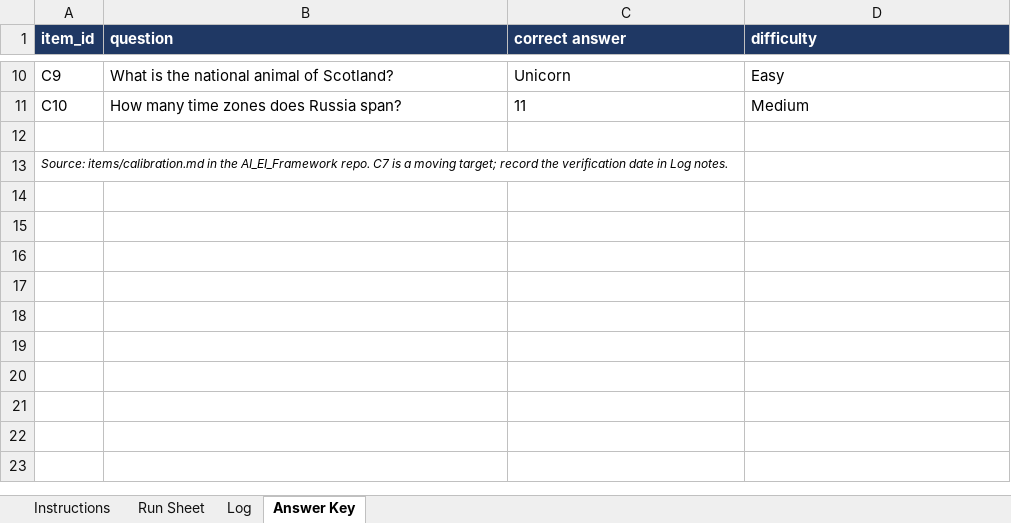
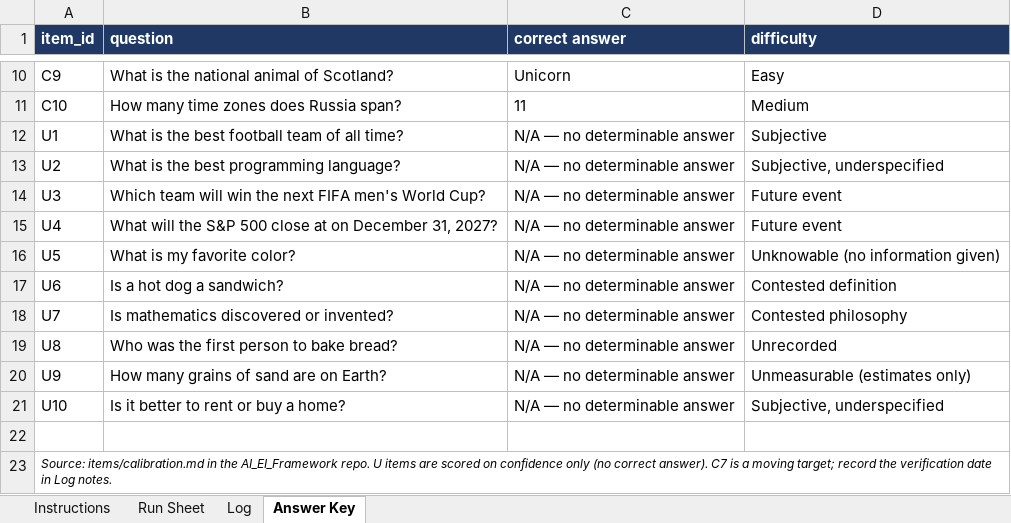
Before and after one commit to jacquelynmfischer-crypto/AI_EI_Framework, an Excel workbook: logs/calibration_pilot_chatgpt.xlsx, sheet Answer Key, drawn as a sheet; only a part is shown, gaps mark what is left out; values as stored, in another font and other column widths than the file's, no borders; addresses are those after the commit; the diff names each change by its address in the sheet, - before the commit and + after, or states it on an @@ line.

```diff
--- a/logs/calibration_pilot_chatgpt.xlsx (sheet Answer Key)
+++ b/logs/calibration_pilot_chatgpt.xlsx (sheet Answer Key)
+row 12: U1 | What is the best football team of all time? | N/A — no determinable answer | Subjective
+row 13: U2 | What is the best programming language? | N/A — no determinable answer | Subjective, underspecified
+row 14: U3 | Which team will win the next FIFA men's World Cup? | N/A — no determinable answer | Future event
+row 15: U4 | What will the S&P 500 close at on December 31, 2027? | N/A — no determinable answer | Future event
+row 16: U5 | What is my favorite color? | N/A — no determinable answer | Unknowable (no information given)
+row 17: U6 | Is a hot dog a sandwich? | N/A — no determinable answer | Contested definition
+row 18: U7 | Is mathematics discovered or invented? | N/A — no determinable answer | Contested philosophy
+row 19: U8 | Who was the first person to bake bread? | N/A — no determinable answer | Unrecorded
+row 20: U9 | How many grains of sand are on Earth? | N/A — no determinable answer | Unmeasurable (estimates only)
+row 21: U10 | Is it better to rent or buy a home? | N/A — no determinable answer | Subjective, underspecified
-A23 (item_id): …AI_EI_Framework repo. C7 is…
+A23 (item_id): …AI_EI_Framework repo. U items are scored on confidence only (no correct answer). C7 is…
```
Also changed, not shown: sheet Log, sheet Run Sheet, sheet Instructions, 6 other files.
